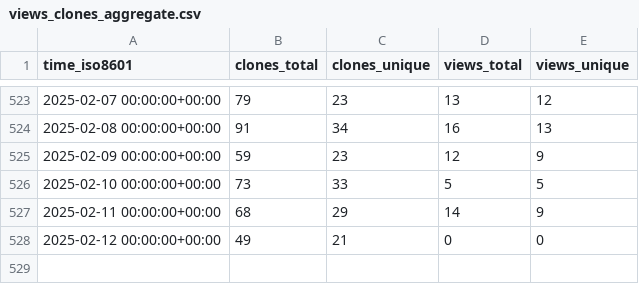
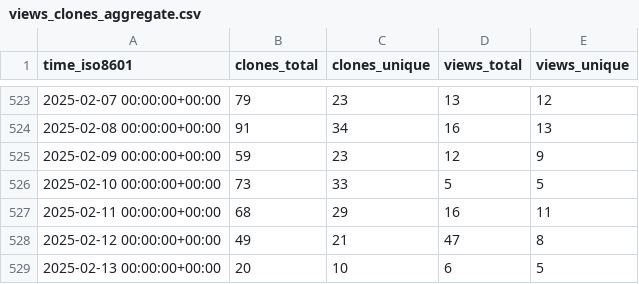
Before and after one commit to elixir-tools/elixir-tools.nvim, a CSV file: elixir-tools/elixir-tools.nvim/ghrs-data/views_clones_aggregate.csv, drawn as a sheet; only a part is shown, gaps mark what is left out.

```diff
--- a/elixir-tools/elixir-tools.nvim/ghrs-data/views_clones_aggregate.csv
+++ b/elixir-tools/elixir-tools.nvim/ghrs-data/views_clones_aggregate.csv
@@ -526,3 +526,4 @@ time_iso8601,clones_total,clones_unique,views_total,views_unique
 2025-02-10 00:00:00+00:00,73,33,5,5
-2025-02-11 00:00:00+00:00,68,29,14,9
-2025-02-12 00:00:00+00:00,49,21,0,0
+2025-02-11 00:00:00+00:00,68,29,16,11
+2025-02-12 00:00:00+00:00,49,21,47,8
+2025-02-13 00:00:00+00:00,20,10,6,5
```
Also changed, not shown: 1 other file.
